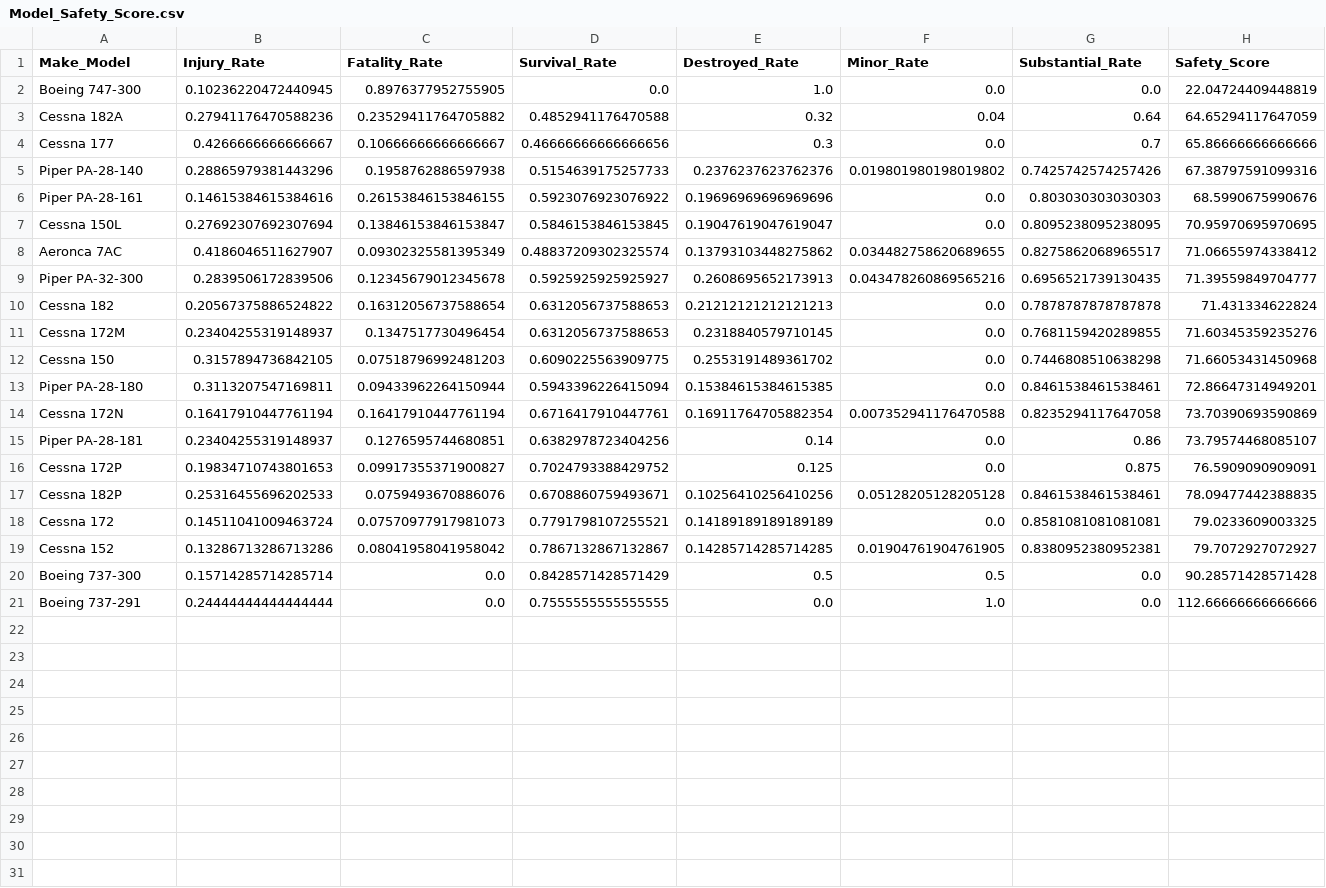
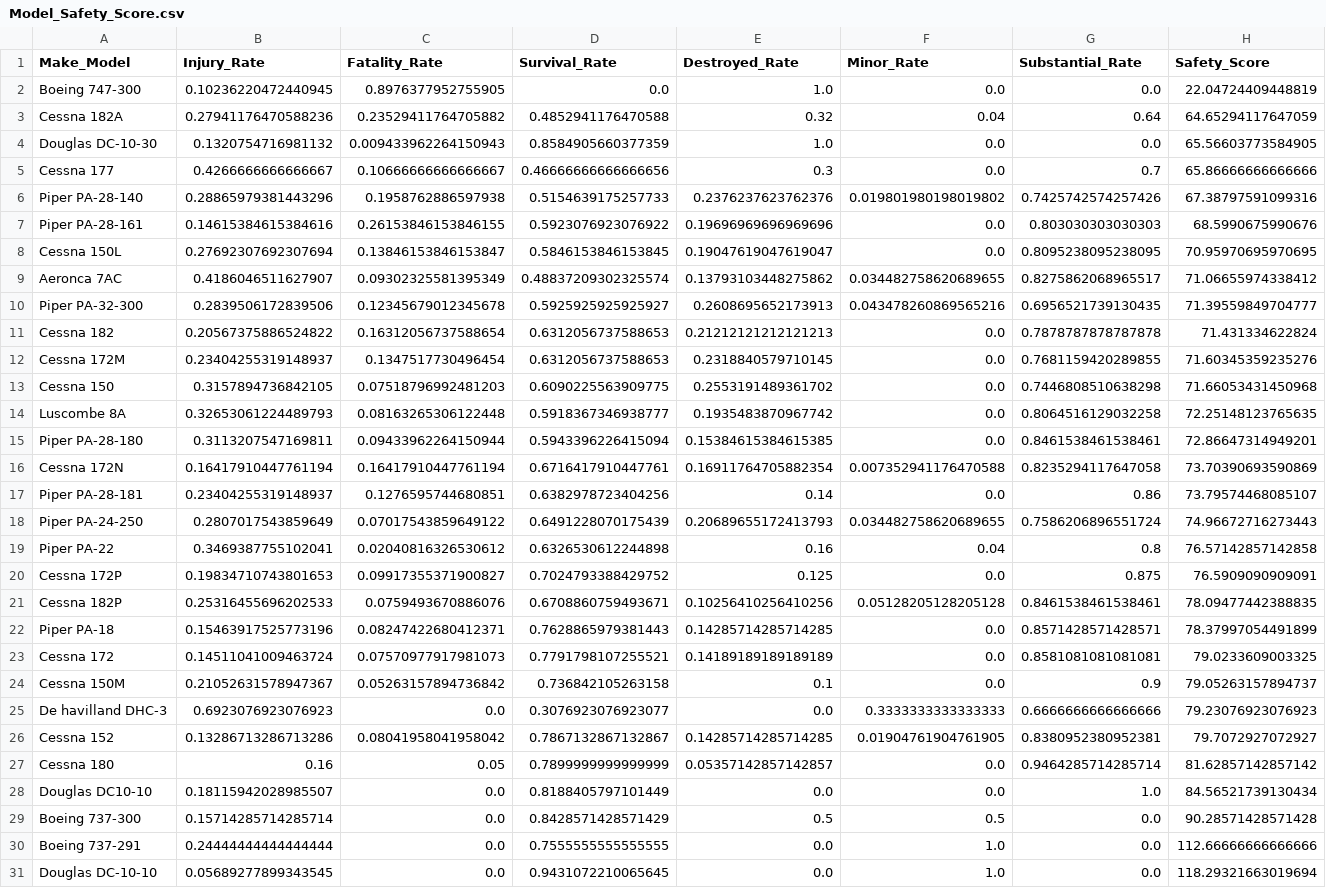
Before and after one commit to kaceyclougher/Phase-1-Project, a CSV file: Export_csvs/Model_Safety_Score.csv, drawn as a sheet; the diff names each change by its address in the sheet, - before the commit and + after, or states it on an @@ line.

```diff
--- a/Export_csvs/Model_Safety_Score.csv
+++ b/Export_csvs/Model_Safety_Score.csv
+row 4: Douglas DC-10-30 | 0.1320754716981132 | 0.009433962264150943 | 0.8584905660377359 | 1.0 | 0.0 | 0.0 | 65.56603773584905
+row 14: Luscombe 8A | 0.32653061224489793 | 0.08163265306122448 | 0.5918367346938777 | 0.1935483870967742 | 0.0 | 0.8064516129032258 | 72.25148123765635
+row 18: Piper PA-24-250 | 0.2807017543859649 | 0.07017543859649122 | 0.6491228070175439 | 0.20689655172413793 | 0.034482758620689655 | 0.7586206896551724 | 74.96672716273443
+row 19: Piper PA-22 | 0.3469387755102041 | 0.02040816326530612 | 0.6326530612244898 | 0.16 | 0.04 | 0.8 | 76.57142857142858
+row 22: Piper PA-18 | 0.15463917525773196 | 0.08247422680412371 | 0.7628865979381443 | 0.14285714285714285 | 0.0 | 0.8571428571428571 | 78.37997054491899
+row 24: Cessna 150M | 0.21052631578947367 | 0.05263157894736842 | 0.736842105263158 | 0.1 | 0.0 | 0.9 | 79.05263157894737
+row 25: De havilland DHC-3 | 0.6923076923076923 | 0.0 | 0.3076923076923077 | 0.0 | 0.3333333333333333 | 0.6666666666666666 | 79.23076923076923
+row 27: Cessna 180 | 0.16 | 0.05 | 0.7899999999999999 | 0.05357142857142857 | 0.0 | 0.9464285714285714 | 81.62857142857142
+row 28: Douglas DC10-10 | 0.18115942028985507 | 0.0 | 0.8188405797101449 | 0.0 | 0.0 | 1.0 | 84.56521739130434
+row 31: Douglas DC-10-10 | 0.05689277899343545 | 0.0 | 0.9431072210065645 | 0.0 | 1.0 | 0.0 | 118.29321663019694
```
Also changed, not shown: Export_csvs/Make_Safety_Score.csv, 18 other files.
